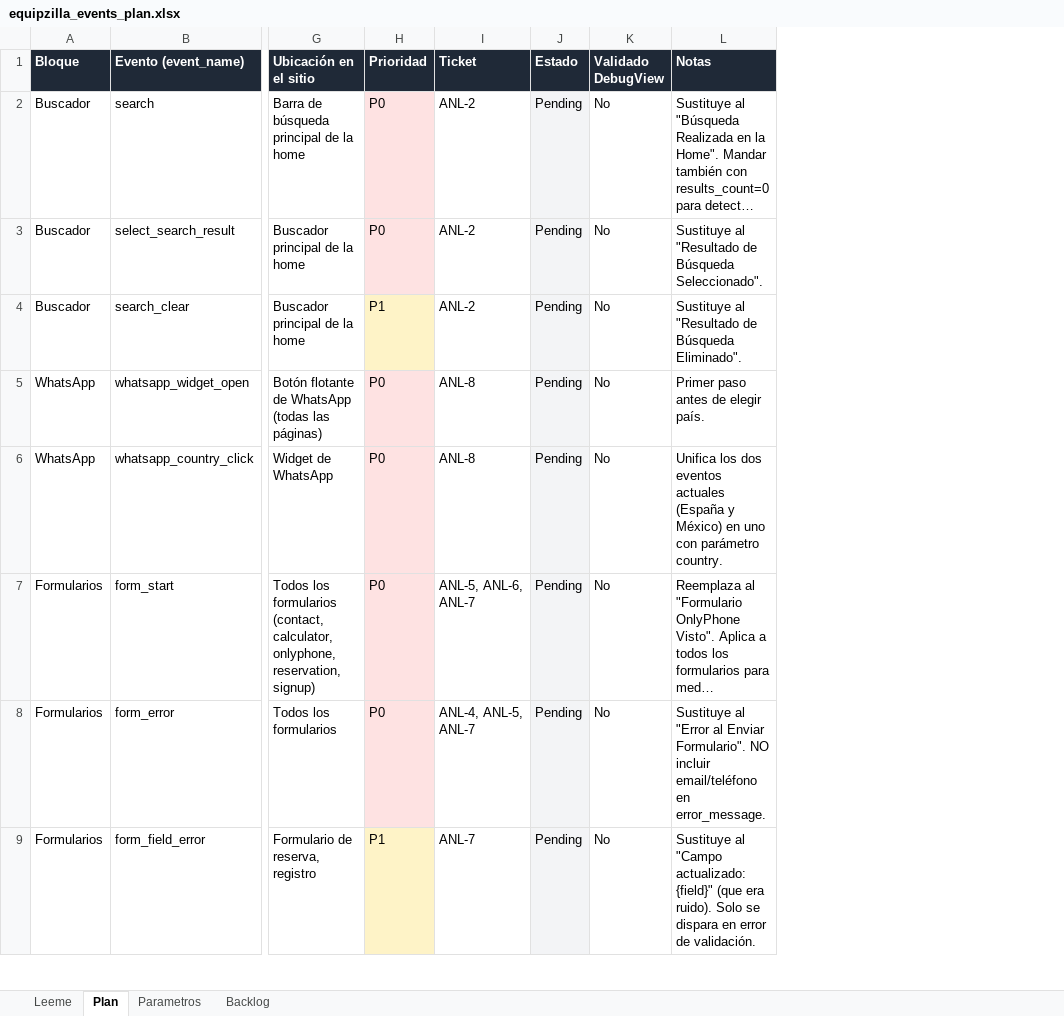
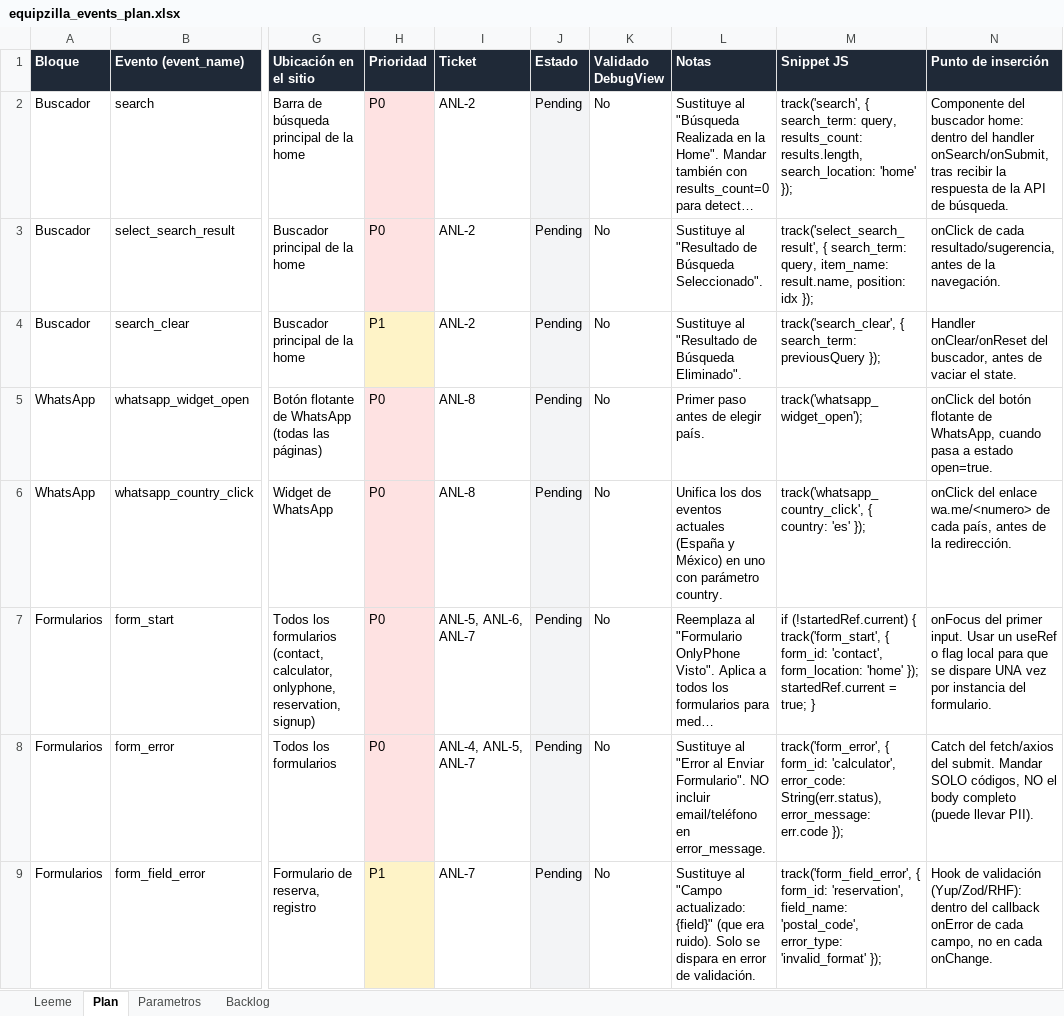
Before and after one commit to maikel-stack/equipzilla, an Excel workbook: analytics/equipzilla_events_plan.xlsx, sheet Plan, drawn as a sheet; only a part is shown, gaps mark what is left out; long unchanged cells end in …; values as stored, in another font and other column widths than the file's, no borders; table styles not drawn; the diff covers the shown part only; the diff names each change by its address in the sheet, - before the commit and + after, or states it on an @@ line.

```diff
--- a/analytics/equipzilla_events_plan.xlsx (sheet Plan)
+++ b/analytics/equipzilla_events_plan.xlsx (sheet Plan)
+column M (Snippet JS), rows 2-9: track('search', { search_term: query, results_count: results.length, search_location: 'home' }); | track('select_search_result', { search_term: query, item_name: result.name, position: idx }); | track('search_clear', { search_term: previousQuery }); | track('whatsapp_widget_open'); | track('whatsapp_country_click', { country: 'es' }); | if (!startedRef.current) { track('form_start', { form_id: 'contact', form_location: 'home' }); startedRef.current = true; } | track('form_error', { form_id: 'calculator', error_code: String(err.status), error_message: err.code }); | track('form_field_error', { form_id: 'reservation', field_name: 'postal_code', error_type: 'invalid_format' });
+column N (Punto de inserción), rows 2-9: Componente del buscador home: dentro del handler onSearch/onSubmit, tras recibir la respuesta de la API de búsqueda. | onClick de cada resultado/sugerencia, antes de la navegación. | Handler onClear/onReset del buscador, antes de vaciar el state. | onClick del botón flotante de WhatsApp, cuando pasa a estado open=true. | onClick del enlace wa.me/<numero> de cada país, antes de la redirección. | onFocus del primer input. Usar un useRef o flag local para que se dispare UNA vez por instancia del formulario. | Catch del fetch/axios del submit. Mandar SOLO códigos, NO el body completo (puede llevar PII). | Hook de validación (Yup/Zod/RHF): dentro del callback onError de cada campo, no en cada onChange.
```
Also changed, not shown: 1 edited cell elsewhere in this sheet, 3 other files.
